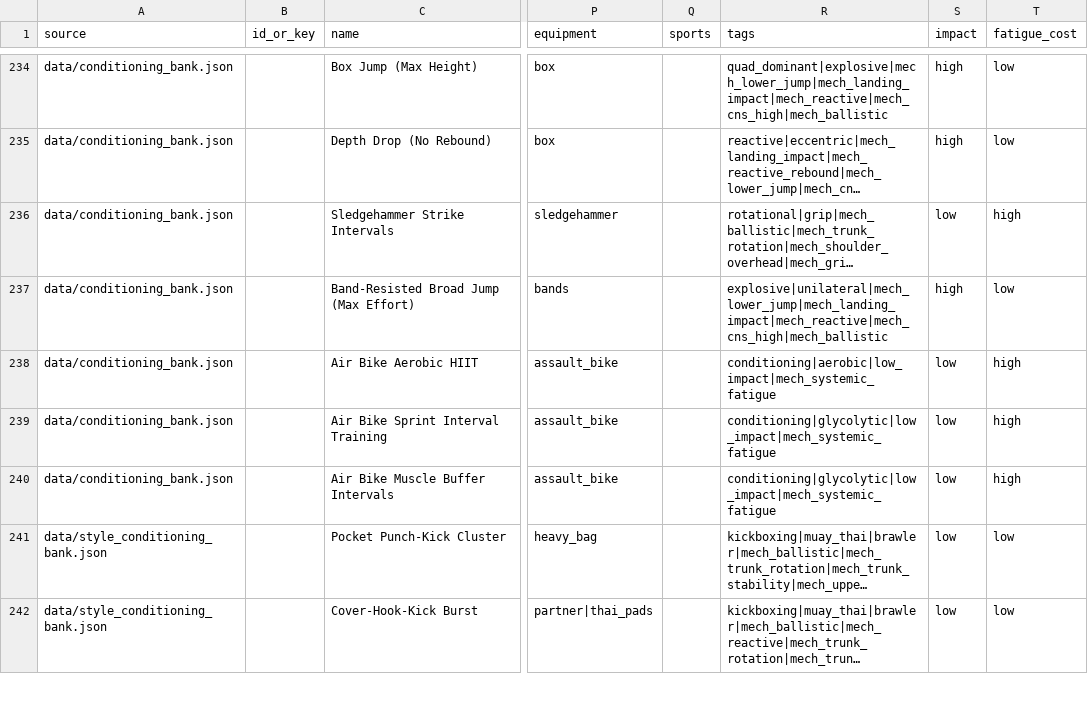
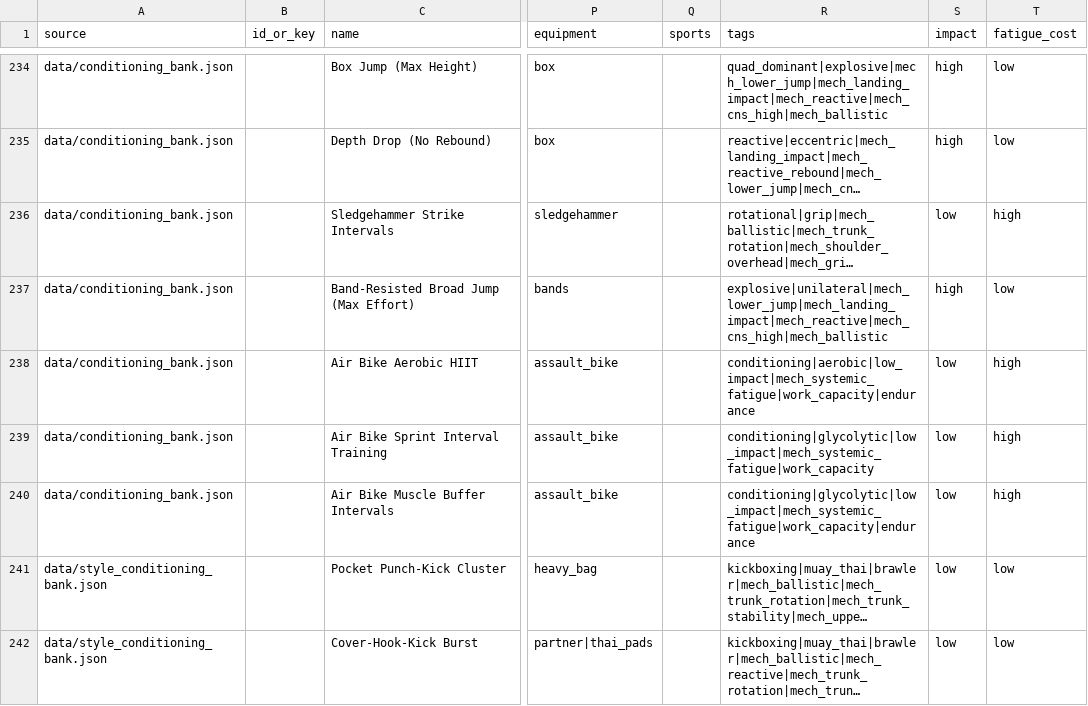
Before and after one commit to vitalvightz/unlxck-gpt-webhook, a CSV file: reports/conditioning_programming_audit.csv, drawn as a sheet; only a part is shown, gaps mark what is left out; long unchanged cells end in …; the diff names each change by its address in the sheet, - before the commit and + after, or states it on an @@ line.

Commit message:
Tag conditioning protocols for work capacity and endurance

```diff
--- a/reports/conditioning_programming_audit.csv
+++ b/reports/conditioning_programming_audit.csv
-R238 (tags): conditioning|aerobic|low_impact|mech_systemic_fatigue
+R238 (tags): conditioning|aerobic|low_impact|mech_systemic_fatigue|work_capacity|endurance
-R239 (tags): conditioning|glycolytic|low_impact|mech_systemic_fatigue
+R239 (tags): conditioning|glycolytic|low_impact|mech_systemic_fatigue|work_capacity
-R240 (tags): conditioning|glycolytic|low_impact|mech_systemic_fatigue
+R240 (tags): conditioning|glycolytic|low_impact|mech_systemic_fatigue|work_capacity|endurance
```
Also changed, not shown: 1 other file.
